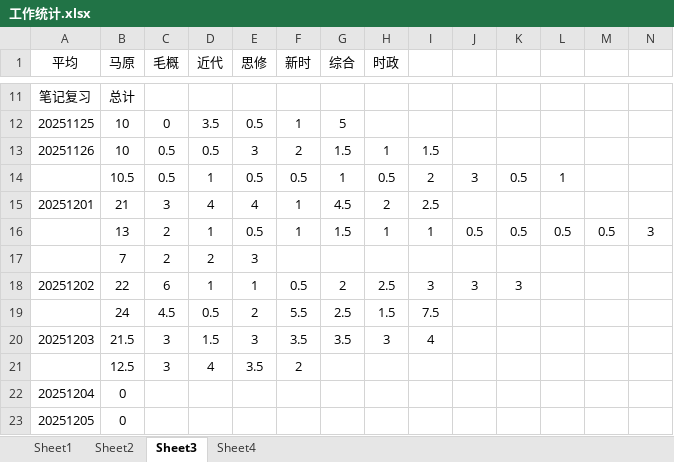
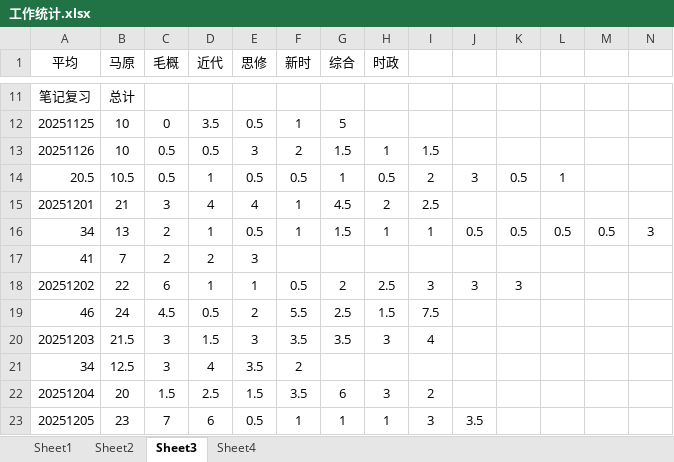
Before and after one commit to AlucardNosferatu/NPEE, an Excel workbook: 工作统计.xlsx, sheet Sheet3, drawn as a sheet; only a part is shown, gaps mark what is left out; values as stored, in another font and other column widths than the file's, no borders; the diff covers the shown part only; the diff names each change by its address in the sheet, - before the commit and + after, or states it on an @@ line.

```diff
--- a/工作统计.xlsx (sheet Sheet3)
+++ b/工作统计.xlsx (sheet Sheet3)
-A14 (平均): (empty)
+A14 (平均): 20.5
-A16 (平均): (empty)
+A16 (平均): 34
-A17 (平均): (empty)
+A17 (平均): 41
-A19 (平均): (empty)
+A19 (平均): 46
-A21 (平均): (empty)
+A21 (平均): 34
-B22 (马原): 0
+B22 (马原): 20
-C22 (毛概): (empty)
+C22 (毛概): 1.5
-D22 (近代): (empty)
+D22 (近代): 2.5
-E22 (思修): (empty)
+E22 (思修): 1.5
-F22 (新时): (empty)
+F22 (新时): 3.5
-G22 (综合): (empty)
+G22 (综合): 6
-H22 (时政): (empty)
+H22 (时政): 3
-I22: (empty)
+I22: 2
-B23 (马原): 0
+B23 (马原): 23
-C23 (毛概): (empty)
+C23 (毛概): 7
-D23 (近代): (empty)
+D23 (近代): 6
-E23 (思修): (empty)
+E23 (思修): 0.5
-F23 (新时): (empty)
+F23 (新时): 1
-G23 (综合): (empty)
+G23 (综合): 1
-H23 (时政): (empty)
+H23 (时政): 1
-I23: (empty)
+I23: 3
-J23: (empty)
+J23: 3.5
```
Also changed, not shown: 4 added rows and 13 edited cells elsewhere in this sheet, sheet Sheet1, sheet Sheet4, hidden cells, charts or pictures, 工作报告.xlsx, 工作日志.xlsx.
